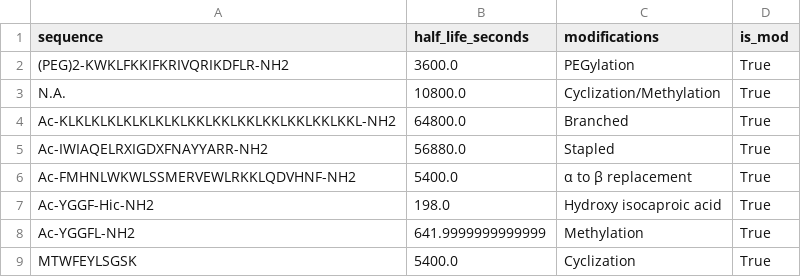
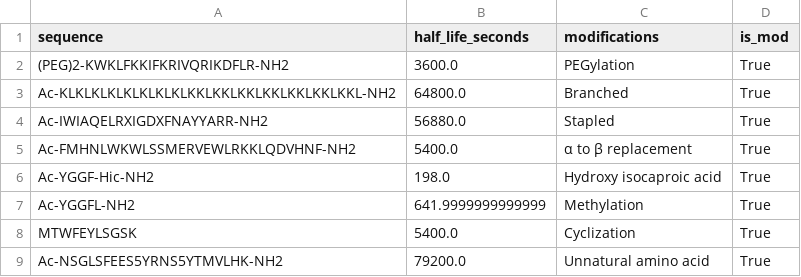
Before and after one commit to Jmartingar/Code, a CSV file: datasets/serum.csv, drawn as a sheet; only a part is shown; the shorter side is filled out with more unchanged rows.

```diff
--- a/datasets/serum.csv
+++ b/datasets/serum.csv
@@ -2,3 +2,2 @@ sequence,half_life_seconds,modifications,is_mod
 (PEG)2-KWKLFKKIFKRIVQRIKDFLR-NH2,3600.0,PEGylation,True
-N.A.,10800.0,Cyclization/Methylation,True
 Ac-KLKLKLKLKLKLKLKLKKLKKLKKLKKLKKLKKLKKL-NH2,64800.0,Branched,True
```
Also changed, not shown: 2 other files.
